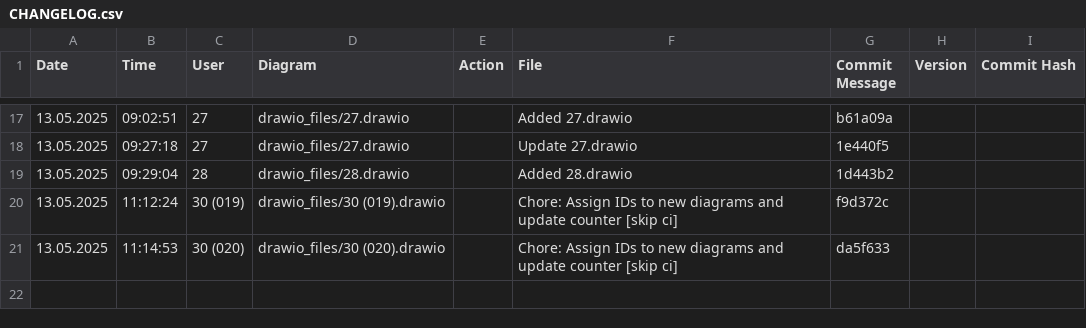
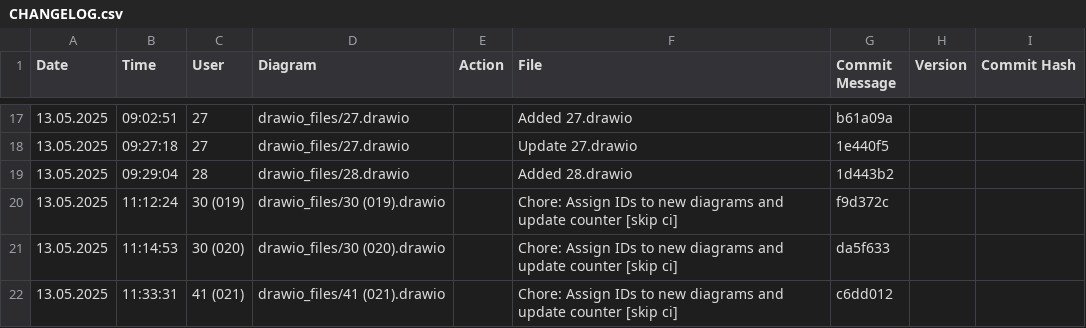
Before and after one commit to frostaag/diagrams, a CSV file: html_files/CHANGELOG.csv, drawn as a sheet; only a part is shown, gaps mark what is left out.

```diff
--- a/html_files/CHANGELOG.csv
+++ b/html_files/CHANGELOG.csv
@@ -21 +21,2 @@ Date,Time,User,Diagram,Action,File,Commit Message,Version,Commit Hash
 13.05.2025,11:14:53,"30 (020)","drawio_files/30 (020).drawio","","Chore: Assign IDs to new diagrams and update counter [skip ci]","da5f633"
+13.05.2025,11:33:31,"41 (021)","drawio_files/41 (021).drawio","","Chore: Assign IDs to new diagrams and update counter [skip ci]","c6dd012"
```
Also changed, not shown: 2 other files.
